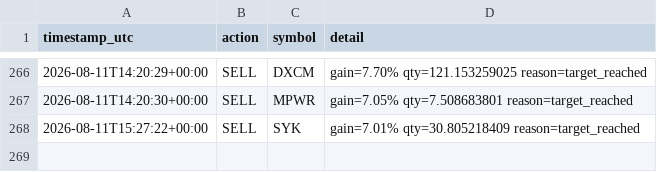
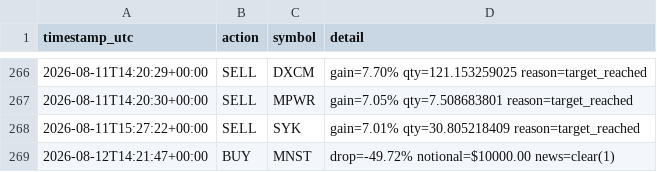
Before and after one commit to titomotta3/dip-recover-trading-bot, a CSV file: trade_log.csv, drawn as a sheet; only a part is shown, gaps mark what is left out; the diff names each change by its address in the sheet, - before the commit and + after, or states it on an @@ line.

```diff
--- a/trade_log.csv
+++ b/trade_log.csv
+row 269: 2026-08-12T14:21:47+00:00 | BUY | MNST | drop=-49.72% notional=$10000.00 news=clear(1)
```
Also changed, not shown: equity_history.csv, spy_benchmark.csv, 4 other files.
